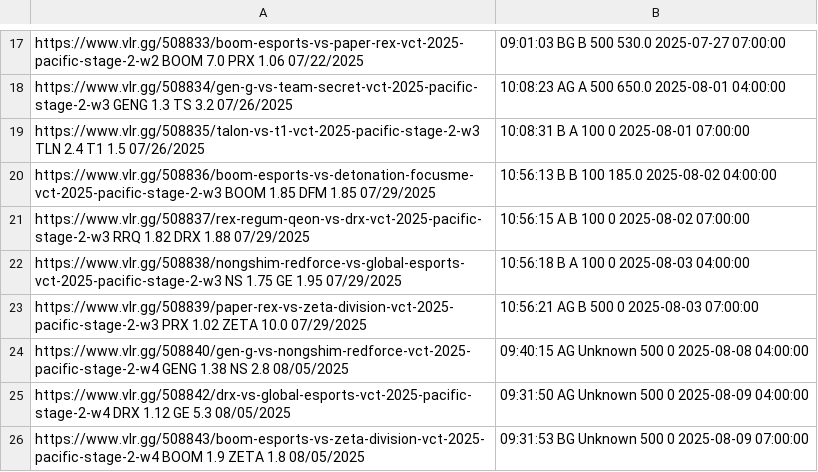
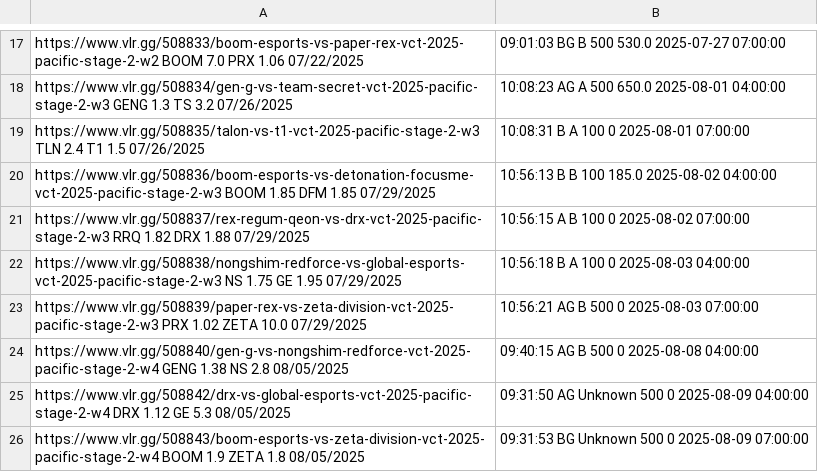
Before and after one commit to mrshmllow/platchat-backtest, a CSV file: 2500.csv, drawn as a sheet; only a part is shown, gaps mark what is left out.

```diff
--- a/2500.csv
+++ b/2500.csv
@@ -23,3 +23,3 @@ https://www.vlr.gg/508838/nongshim-redforce-vs-global-esports-vct-2025-pacific-s
 https://www.vlr.gg/508839/paper-rex-vs-zeta-division-vct-2025-pacific-stage-2-w3	PRX	1.02	ZETA	10.0	07/29/2025, 10:56:21	AG	B	500	0	2025-08-03 07:00:00
-https://www.vlr.gg/508840/gen-g-vs-nongshim-redforce-vct-2025-pacific-stage-2-w4	GENG	1.38	NS	2.8	08/05/2025, 09:40:15	AG	Unknown	500	0	2025-08-08 04:00:00
+https://www.vlr.gg/508840/gen-g-vs-nongshim-redforce-vct-2025-pacific-stage-2-w4	GENG	1.38	NS	2.8	08/05/2025, 09:40:15	AG	B	500	0	2025-08-08 04:00:00
 https://www.vlr.gg/508842/drx-vs-global-esports-vct-2025-pacific-stage-2-w4	DRX	1.12	GE	5.3	08/05/2025, 09:31:50	AG	Unknown	500	0	2025-08-09 04:00:00
```
Also changed, not shown: 2498.csv, 2499.csv, 2 other files.
